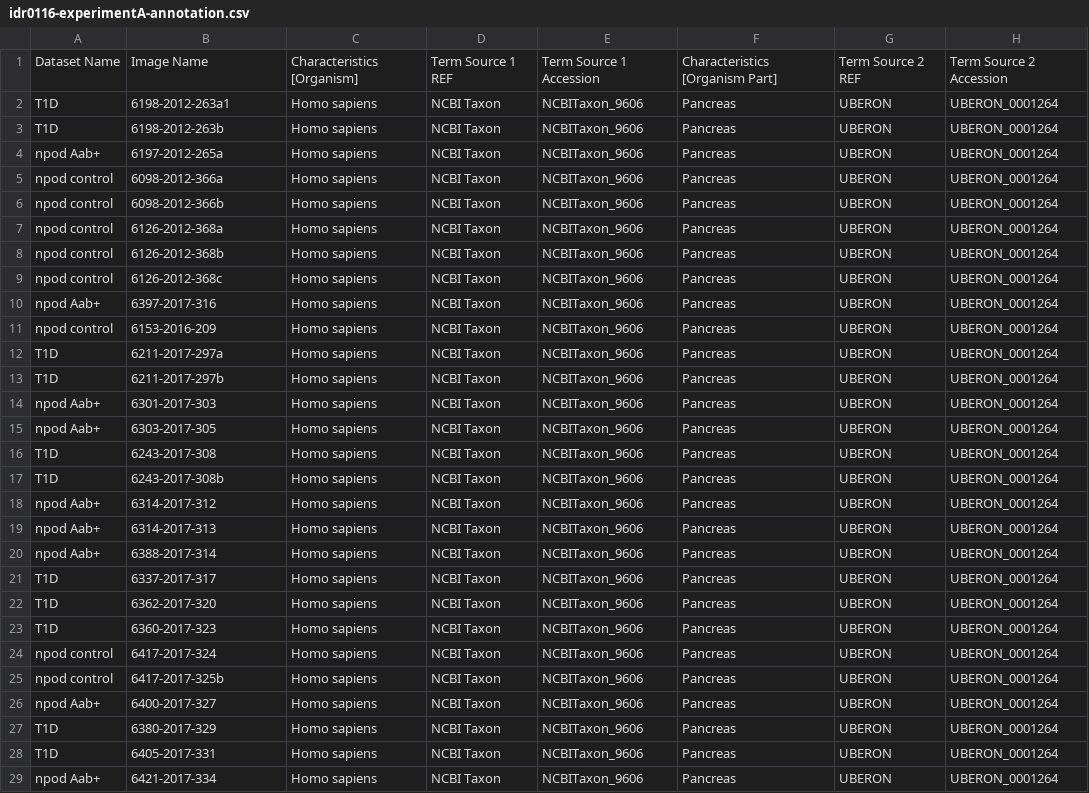
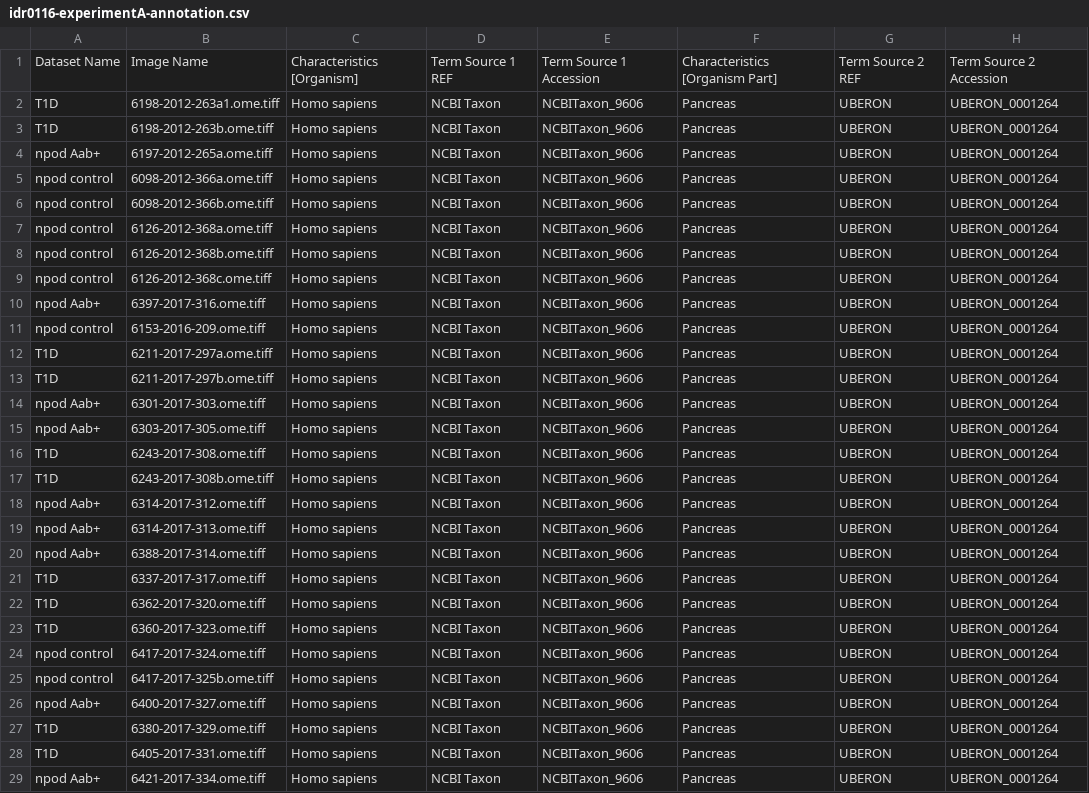
Before and after one commit to IDR/idr0116-deboer-npod, a CSV file: experimentA/idr0116-experimentA-annotation.csv, drawn as a sheet; only a part is shown; the diff covers the shown part only; the diff names each change by its address in the sheet, - before the commit and + after, or states it on an @@ line.

Commit message:
Fix image names in annotations

```diff
--- a/experimentA/idr0116-experimentA-annotation.csv
+++ b/experimentA/idr0116-experimentA-annotation.csv
-B2: 6198-2012-263a1
+B2: 6198-2012-263a1.ome.tiff
-B3: 6198-2012-263b
+B3: 6198-2012-263b.ome.tiff
-B4: 6197-2012-265a
+B4: 6197-2012-265a.ome.tiff
-B5: 6098-2012-366a
+B5: 6098-2012-366a.ome.tiff
-B6: 6098-2012-366b
+B6: 6098-2012-366b.ome.tiff
-B7: 6126-2012-368a
+B7: 6126-2012-368a.ome.tiff
-B8: 6126-2012-368b
+B8: 6126-2012-368b.ome.tiff
-B9: 6126-2012-368c
+B9: 6126-2012-368c.ome.tiff
-B10: 6397-2017-316
+B10: 6397-2017-316.ome.tiff
-B11: 6153-2016-209
+B11: 6153-2016-209.ome.tiff
-B12: 6211-2017-297a
+B12: 6211-2017-297a.ome.tiff
-B13: 6211-2017-297b
+B13: 6211-2017-297b.ome.tiff
-B14: 6301-2017-303
+B14: 6301-2017-303.ome.tiff
-B15: 6303-2017-305
+B15: 6303-2017-305.ome.tiff
-B16: 6243-2017-308
+B16: 6243-2017-308.ome.tiff
-B17: 6243-2017-308b
+B17: 6243-2017-308b.ome.tiff
-B18: 6314-2017-312
+B18: 6314-2017-312.ome.tiff
-B19: 6314-2017-313
+B19: 6314-2017-313.ome.tiff
-B20: 6388-2017-314
+B20: 6388-2017-314.ome.tiff
-B21: 6337-2017-317
+B21: 6337-2017-317.ome.tiff
-B22: 6362-2017-320
+B22: 6362-2017-320.ome.tiff
-B23: 6360-2017-323
+B23: 6360-2017-323.ome.tiff
-B24: 6417-2017-324
+B24: 6417-2017-324.ome.tiff
-B25: 6417-2017-325b
+B25: 6417-2017-325b.ome.tiff
-B26: 6400-2017-327
+B26: 6400-2017-327.ome.tiff
-B27: 6380-2017-329
+B27: 6380-2017-329.ome.tiff
-B28: 6405-2017-331
+B28: 6405-2017-331.ome.tiff
-B29: 6421-2017-334
+B29: 6421-2017-334.ome.tiff
```
Also changed, not shown: 36 edited cells elsewhere in this file.
